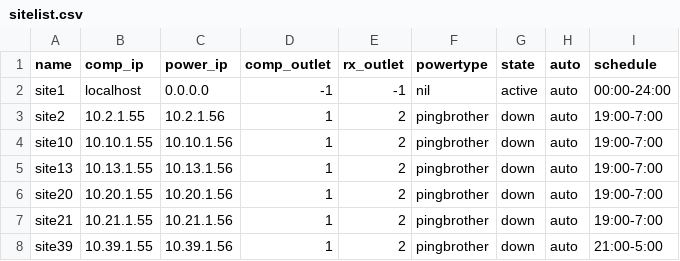
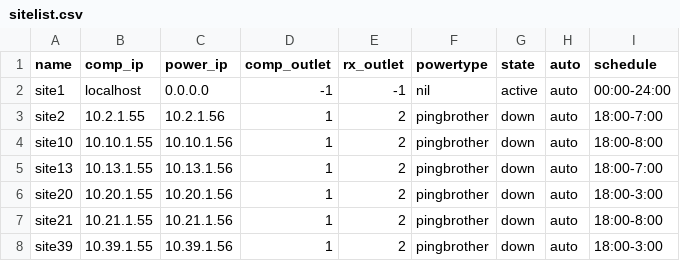
Before and after one commit to QRAAT/QRAAT, a CSV file: etc/sitelist.csv, drawn as a sheet.

Commit message:
Modified sitelist.csv to reduce scheduled on time for site20.

```diff
--- a/etc/sitelist.csv
+++ b/etc/sitelist.csv
@@ -2,7 +2,7 @@ name,comp_ip,power_ip,comp_outlet,rx_outlet,powertype,state,auto,schedule
 site1,localhost,0.0.0.0,-1,-1,nil,active,auto,00:00-24:00
-site2,10.2.1.55,10.2.1.56,1,2,pingbrother,down,auto,19:00-7:00
-site10,10.10.1.55,10.10.1.56,1,2,pingbrother,down,auto,19:00-7:00
-site13,10.13.1.55,10.13.1.56,1,2,pingbrother,down,auto,19:00-7:00
-site20,10.20.1.55,10.20.1.56,1,2,pingbrother,down,auto,19:00-7:00
-site21,10.21.1.55,10.21.1.56,1,2,pingbrother,down,auto,19:00-7:00
-site39,10.39.1.55,10.39.1.56,1,2,pingbrother,down,auto,21:00-5:00
+site2,10.2.1.55,10.2.1.56,1,2,pingbrother,down,auto,18:00-7:00
+site10,10.10.1.55,10.10.1.56,1,2,pingbrother,down,auto,18:00-8:00
+site13,10.13.1.55,10.13.1.56,1,2,pingbrother,down,auto,18:00-7:00
+site20,10.20.1.55,10.20.1.56,1,2,pingbrother,down,auto,18:00-3:00
+site21,10.21.1.55,10.21.1.56,1,2,pingbrother,down,auto,18:00-8:00
+site39,10.39.1.55,10.39.1.56,1,2,pingbrother,down,auto,18:00-3:00
```
